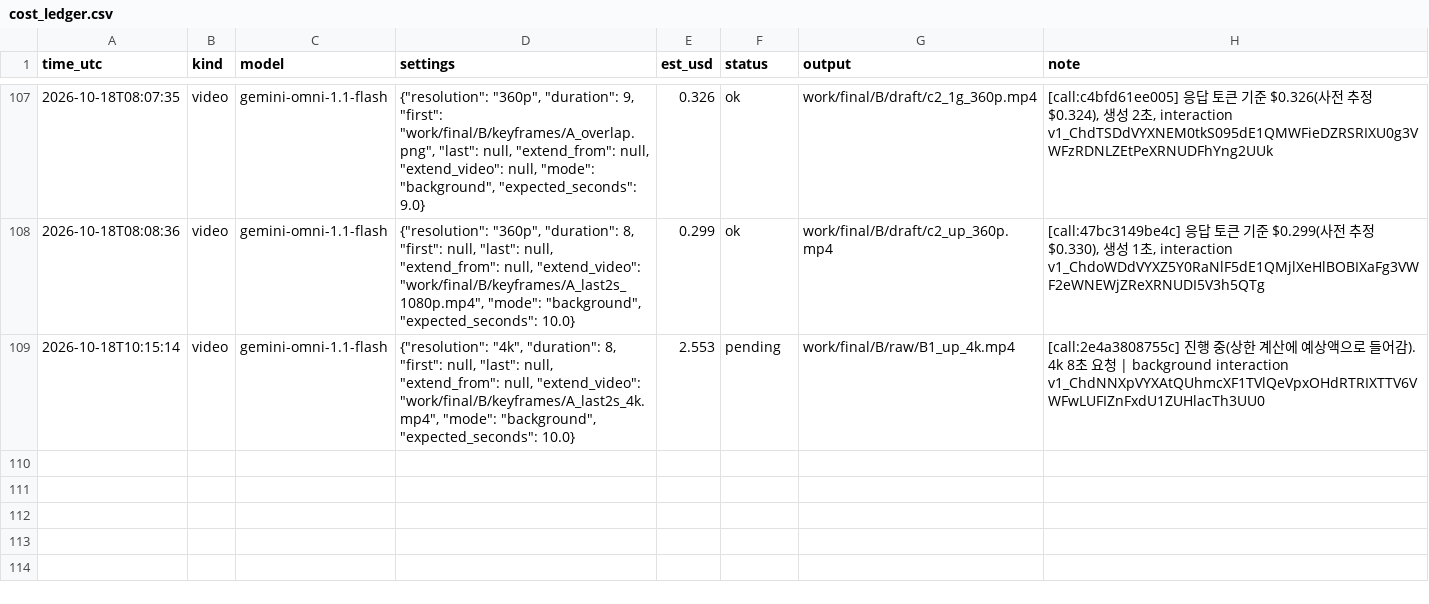
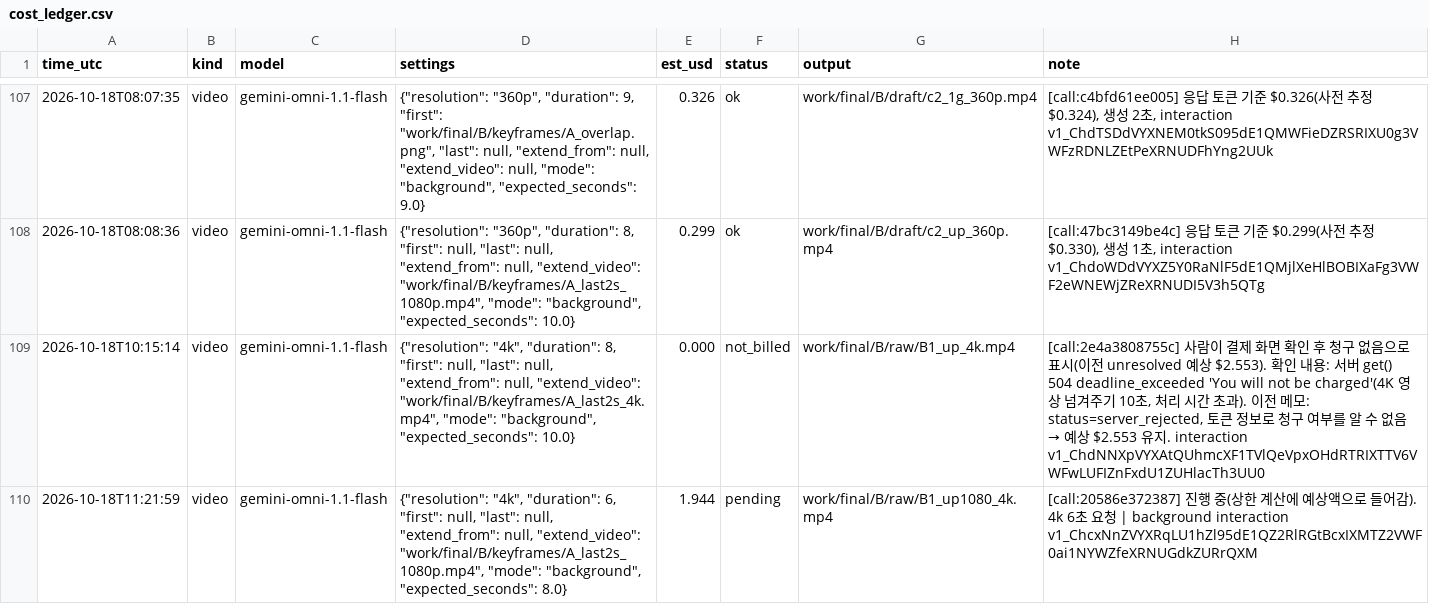
Before and after one commit to lkhh0408/lgh9766, a CSV file: work/cost_ledger.csv, drawn as a sheet; only a part is shown, gaps mark what is left out; the diff names each change by its address in the sheet, - before the commit and + after, or states it on an @@ line.

```diff
--- a/work/cost_ledger.csv
+++ b/work/cost_ledger.csv
-E109 (est_usd): 2.553
+E109 (est_usd): 0.000
-F109 (status): pending
+F109 (status): not_billed
@@ H109 (note): [call:2e4a3808755c] 진행 중(상한 계산에 예상액으로 들어감). 4k 8초 요청 | background interaction v1_ChdNNXpVYXAtQUhmcXF1TVlQeVpxOHdRTRIXTTV6VWFwLUFIZnFxdU1ZUHlacTh3UU0 → [call:2e4a3808755c] 사람이 결제 화면 확인 후 청구 없음으로 표시(이전 unresolved 예상 $2.553). 확인 내용: 서버 get() 504 deadline_exceeded 'You will not be charged'(4K 영상 넘겨주기 10초, 처리 시간 초과). 이전 메모: status=server_rejected, 토큰 정보로 청구 여부를 알 수 없음 → 예상 $2.553 유지. interaction v1_ChdNNXpVYXAtQUhmcXF1TVlQeVpxOHdRTRIXTTV6VWFwLUFIZnFxdU1ZUHlacTh3UU0 @@
+row 110: 2026-10-18T11:21:59 | video | gemini-omni-1.1-flash | {"resolution": "4k", "duration": 6, "first": null, "last": null, "extend_from": null, "extend_video": "work/final/B/keyframes/A_last2s_1080p.mp4", "mode": "background", "expected_seconds": 8.0} | 1.944 | pending | work/final/B/raw/B1_up1080_4k.mp4 | [call:20586e372387] 진행 중(상한 계산에 예상액으로 들어감). 4k 6초 요청 | background interaction v1_ChcxNnZVYXRqLU1hZl95dE1QZ2RlRGtBcxIXMTZ2VWF0ai1NYWZfeXRNUGdkZURrQXM
```
Also changed, not shown: 4 other files.
